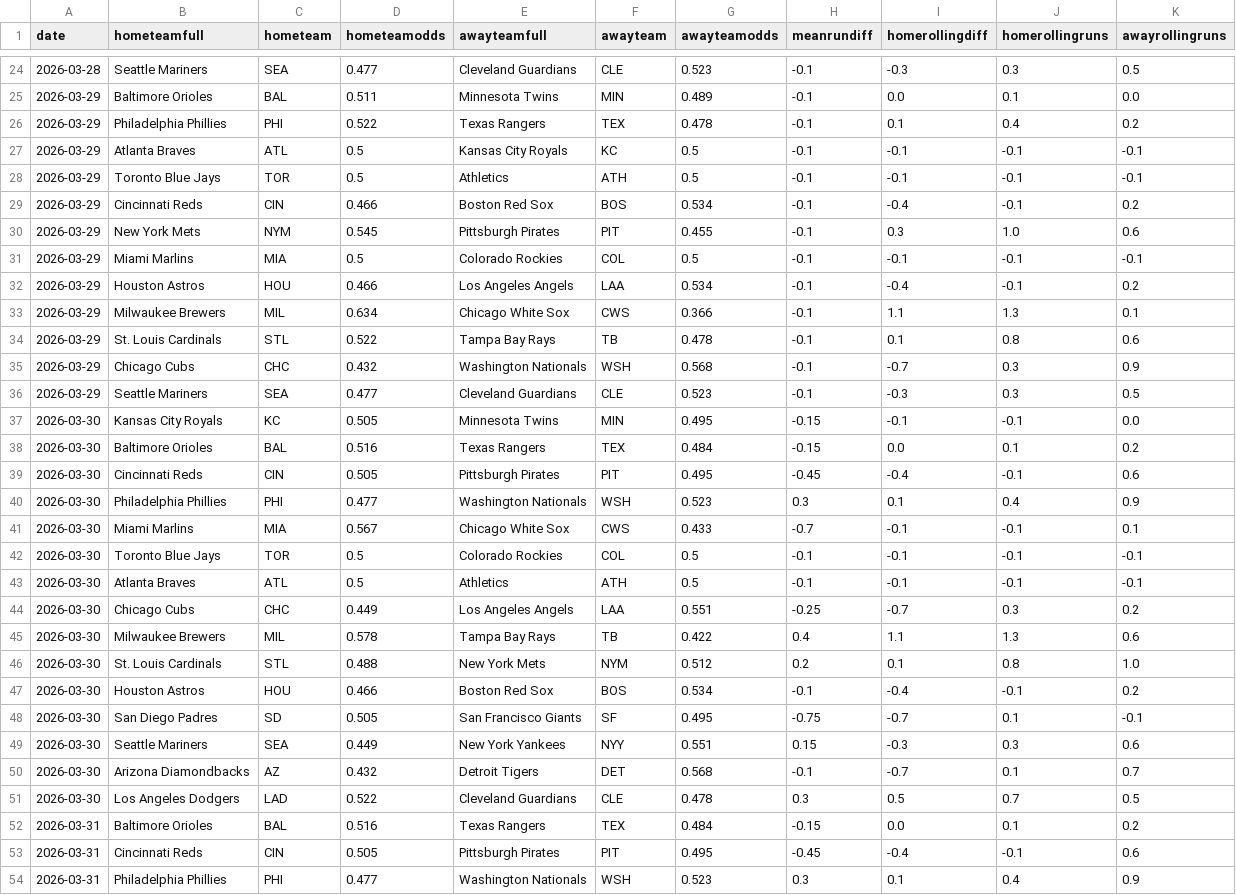
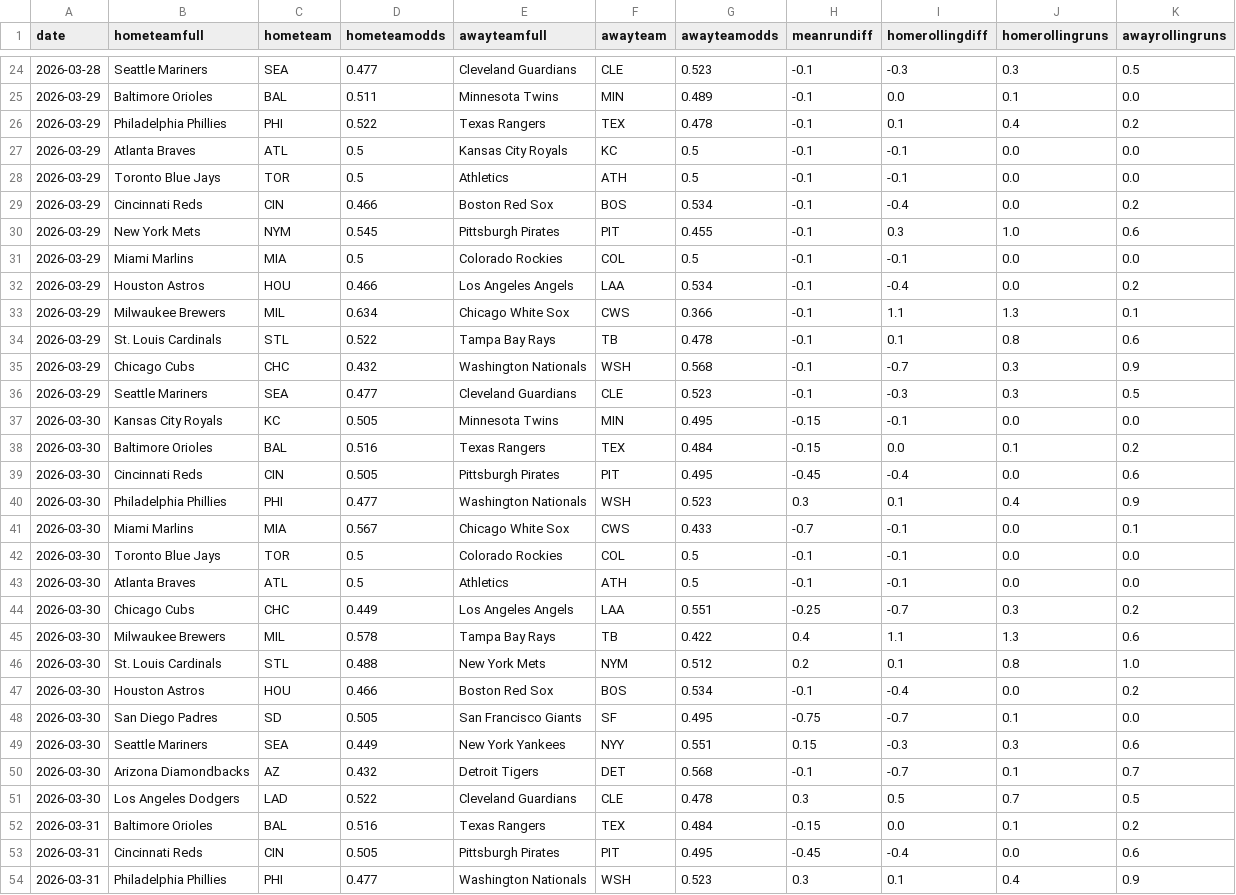
Before and after one commit to fantasy-toolz/mlb-predictions, a CSV file: predictions/archive/2026/2026-03-27.csv, drawn as a sheet; only a part is shown, gaps mark what is left out; the diff covers the shown part only.

```diff
--- a/predictions/archive/2026/2026-03-27.csv
+++ b/predictions/archive/2026/2026-03-27.csv
@@ -26,8 +26,8 @@ date,hometeamfull,hometeam,hometeamodds,awayteamfull,awayteam,awayteamodds,meanr
 2026-03-29,Philadelphia Phillies,PHI,0.522,Texas Rangers,TEX,0.478,-0.1,0.1,0.4,0.2
-2026-03-29,Atlanta Braves,ATL,0.5,Kansas City Royals,KC,0.5,-0.1,-0.1,-0.1,-0.1
-2026-03-29,Toronto Blue Jays,TOR,0.5,Athletics,ATH,0.5,-0.1,-0.1,-0.1,-0.1
-2026-03-29,Cincinnati Reds,CIN,0.466,Boston Red Sox,BOS,0.534,-0.1,-0.4,-0.1,0.2
+2026-03-29,Atlanta Braves,ATL,0.5,Kansas City Royals,KC,0.5,-0.1,-0.1,0.0,0.0
+2026-03-29,Toronto Blue Jays,TOR,0.5,Athletics,ATH,0.5,-0.1,-0.1,0.0,0.0
+2026-03-29,Cincinnati Reds,CIN,0.466,Boston Red Sox,BOS,0.534,-0.1,-0.4,0.0,0.2
 2026-03-29,New York Mets,NYM,0.545,Pittsburgh Pirates,PIT,0.455,-0.1,0.3,1.0,0.6
-2026-03-29,Miami Marlins,MIA,0.5,Colorado Rockies,COL,0.5,-0.1,-0.1,-0.1,-0.1
-2026-03-29,Houston Astros,HOU,0.466,Los Angeles Angels,LAA,0.534,-0.1,-0.4,-0.1,0.2
+2026-03-29,Miami Marlins,MIA,0.5,Colorado Rockies,COL,0.5,-0.1,-0.1,0.0,0.0
+2026-03-29,Houston Astros,HOU,0.466,Los Angeles Angels,LAA,0.534,-0.1,-0.4,0.0,0.2
 2026-03-29,Milwaukee Brewers,MIL,0.634,Chicago White Sox,CWS,0.366,-0.1,1.1,1.3,0.1
@@ -36,9 +36,9 @@ date,hometeamfull,hometeam,hometeamodds,awayteamfull,awayteam,awayteamodds,meanr
 2026-03-29,Seattle Mariners,SEA,0.477,Cleveland Guardians,CLE,0.523,-0.1,-0.3,0.3,0.5
-2026-03-30,Kansas City Royals,KC,0.505,Minnesota Twins,MIN,0.495,-0.15,-0.1,-0.1,0.0
+2026-03-30,Kansas City Royals,KC,0.505,Minnesota Twins,MIN,0.495,-0.15,-0.1,0.0,0.0
 2026-03-30,Baltimore Orioles,BAL,0.516,Texas Rangers,TEX,0.484,-0.15,0.0,0.1,0.2
-2026-03-30,Cincinnati Reds,CIN,0.505,Pittsburgh Pirates,PIT,0.495,-0.45,-0.4,-0.1,0.6
+2026-03-30,Cincinnati Reds,CIN,0.505,Pittsburgh Pirates,PIT,0.495,-0.45,-0.4,0.0,0.6
 2026-03-30,Philadelphia Phillies,PHI,0.477,Washington Nationals,WSH,0.523,0.3,0.1,0.4,0.9
-2026-03-30,Miami Marlins,MIA,0.567,Chicago White Sox,CWS,0.433,-0.7,-0.1,-0.1,0.1
-2026-03-30,Toronto Blue Jays,TOR,0.5,Colorado Rockies,COL,0.5,-0.1,-0.1,-0.1,-0.1
-2026-03-30,Atlanta Braves,ATL,0.5,Athletics,ATH,0.5,-0.1,-0.1,-0.1,-0.1
+2026-03-30,Miami Marlins,MIA,0.567,Chicago White Sox,CWS,0.433,-0.7,-0.1,0.0,0.1
+2026-03-30,Toronto Blue Jays,TOR,0.5,Colorado Rockies,COL,0.5,-0.1,-0.1,0.0,0.0
+2026-03-30,Atlanta Braves,ATL,0.5,Athletics,ATH,0.5,-0.1,-0.1,0.0,0.0
 2026-03-30,Chicago Cubs,CHC,0.449,Los Angeles Angels,LAA,0.551,-0.25,-0.7,0.3,0.2
@@ -46,4 +46,4 @@ date,hometeamfull,hometeam,hometeamodds,awayteamfull,awayteam,awayteamodds,meanr
 2026-03-30,St. Louis Cardinals,STL,0.488,New York Mets,NYM,0.512,0.2,0.1,0.8,1.0
-2026-03-30,Houston Astros,HOU,0.466,Boston Red Sox,BOS,0.534,-0.1,-0.4,-0.1,0.2
-2026-03-30,San Diego Padres,SD,0.505,San Francisco Giants,SF,0.495,-0.75,-0.7,0.1,-0.1
+2026-03-30,Houston Astros,HOU,0.466,Boston Red Sox,BOS,0.534,-0.1,-0.4,0.0,0.2
+2026-03-30,San Diego Padres,SD,0.505,San Francisco Giants,SF,0.495,-0.75,-0.7,0.1,0.0
 2026-03-30,Seattle Mariners,SEA,0.449,New York Yankees,NYY,0.551,0.15,-0.3,0.3,0.6
@@ -52,3 +52,3 @@ date,hometeamfull,hometeam,hometeamodds,awayteamfull,awayteam,awayteamodds,meanr
 2026-03-31,Baltimore Orioles,BAL,0.516,Texas Rangers,TEX,0.484,-0.15,0.0,0.1,0.2
-2026-03-31,Cincinnati Reds,CIN,0.505,Pittsburgh Pirates,PIT,0.495,-0.45,-0.4,-0.1,0.6
+2026-03-31,Cincinnati Reds,CIN,0.505,Pittsburgh Pirates,PIT,0.495,-0.45,-0.4,0.0,0.6
 2026-03-31,Philadelphia Phillies,PHI,0.477,Washington Nationals,WSH,0.523,0.3,0.1,0.4,0.9
```
Also changed, not shown: 37 edited cells elsewhere in this file, 3 other files.
